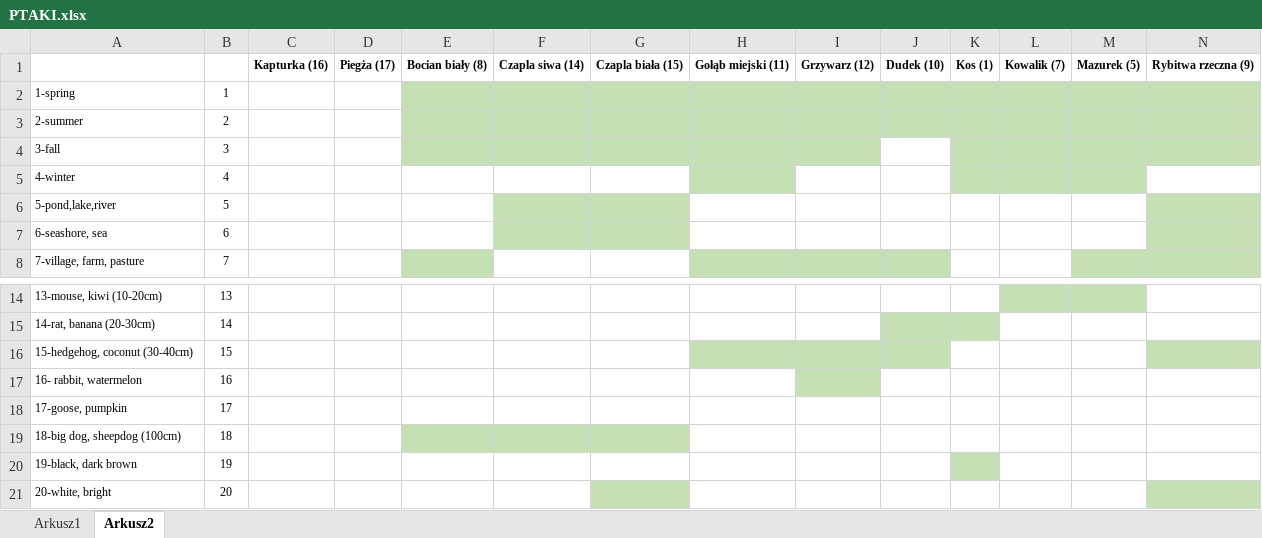
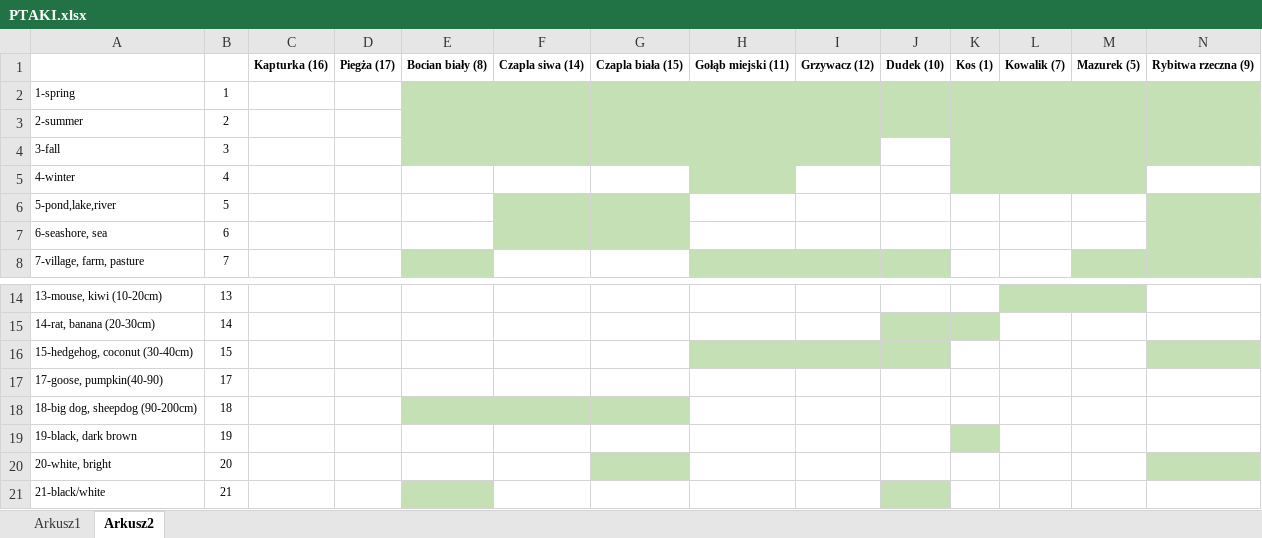
Before and after one commit to LukaszLebioda/Coding40-Website, an Excel workbook: PTAKI.xlsx, sheet Arkusz2, drawn as a sheet; only a part is shown, gaps mark what is left out; the shorter side is filled out with more unchanged rows; values as stored, in another font and other column widths than the file's, no borders; removed rows and columns are numbered as before the commit, all else as after; rows hold the shown columns only; the diff names each change by its address in the sheet, - before the commit and + after, or states it on an @@ line.

```diff
--- a/PTAKI.xlsx (sheet Arkusz2)
+++ b/PTAKI.xlsx (sheet Arkusz2)
-I1: Grzywarz (12)
+I1: Grzywacz (12)
-row 17: 16- rabbit, watermelon | 16
-A17: 17-goose, pumpkin
+A17: 17-goose, pumpkin(40-90)
-A18: 18-big dog, sheepdog (100cm)
+A18: 18-big dog, sheepdog (90-200cm)
```
Also changed, not shown: 7 other files.
